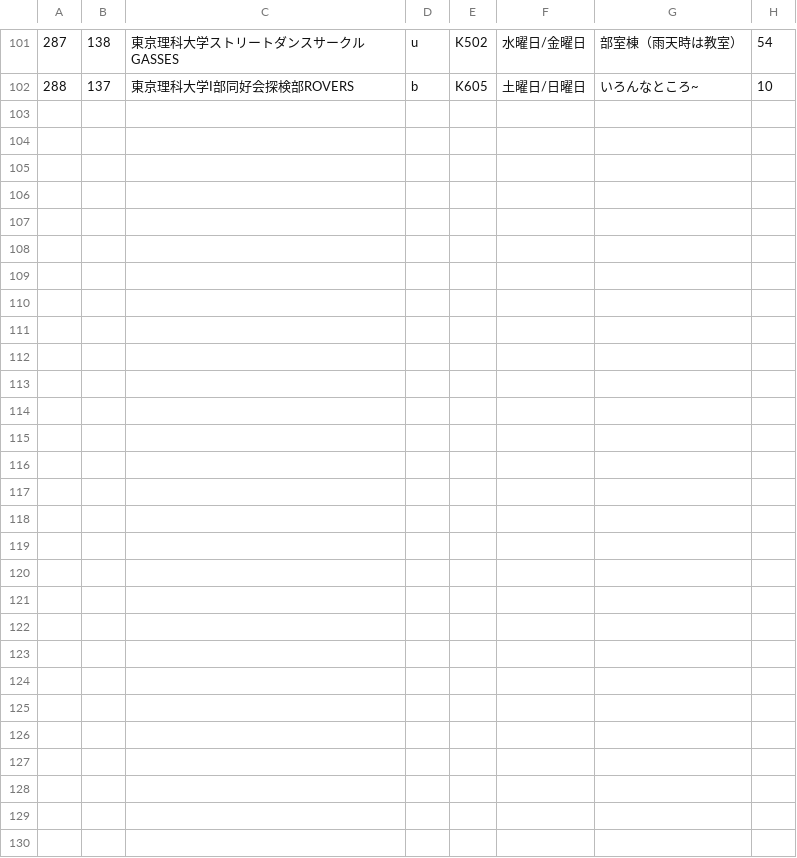
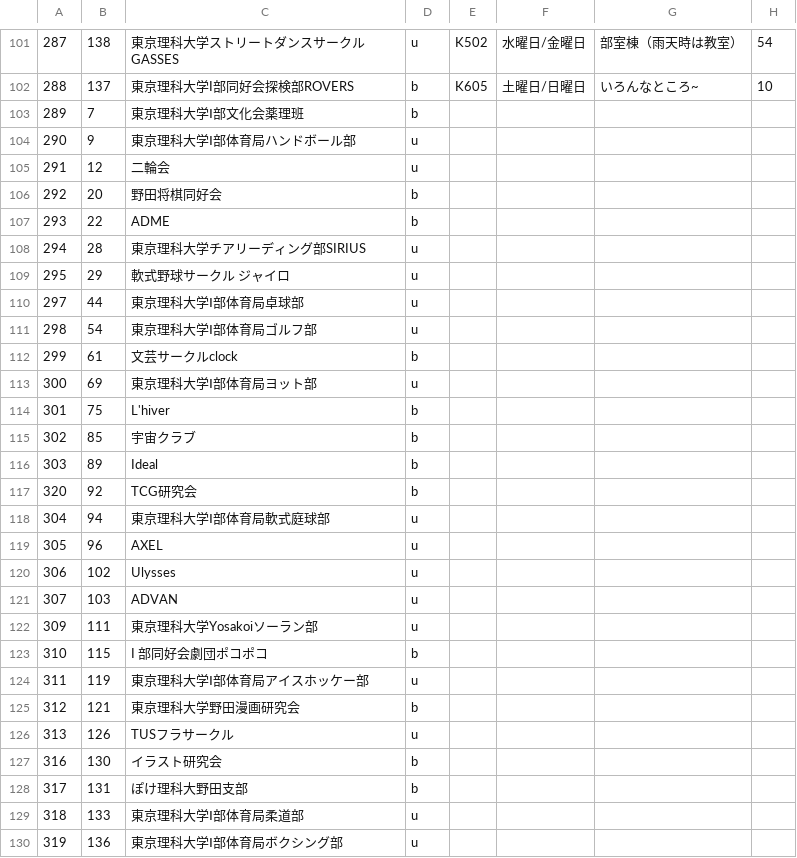
Before and after one commit to toshi-bp/shinkan_2020, a CSV file: circles/circleList.csv, drawn as a sheet; only a part is shown, gaps mark what is left out; rows hold the shown columns only; the diff names each change by its address in the sheet, - before the commit and + after, or states it on an @@ line.

Commit message:
非申請団体の名前のみを掲載

```diff
--- a/circles/circleList.csv
+++ b/circles/circleList.csv
+row 103: 289 | 7 | 東京理科大学Ⅰ部文化会薬理班 | b
+row 104: 290 | 9 | 東京理科大学Ⅰ部体育局ハンドボール部 | u
+row 105: 291 | 12 | 二輪会 | u
+row 106: 292 | 20 | 野田将棋同好会 | b
+row 107: 293 | 22 | ADME | b
+row 108: 294 | 28 | 東京理科大学チアリーディング部SIRIUS | u
+row 109: 295 | 29 | 軟式野球サークル ジャイロ | u
+row 110: 297 | 44 | 東京理科大学Ⅰ部体育局卓球部 | u
+row 111: 298 | 54 | 東京理科大学Ⅰ部体育局ゴルフ部 | u
+row 112: 299 | 61 | 文芸サークルclock | b
+row 113: 300 | 69 | 東京理科大学Ⅰ部体育局ヨット部 | u
+row 114: 301 | 75 | L'hiver | b
+row 115: 302 | 85 | 宇宙クラブ | b
+row 116: 303 | 89 | Ideal | b
+row 117: 320 | 92 | TCG研究会 | b
+row 118: 304 | 94 | 東京理科大学Ⅰ部体育局軟式庭球部 | u
+row 119: 305 | 96 | AXEL | u
+row 120: 306 | 102 | Ulysses | u
+row 121: 307 | 103 | ADVAN | u
+row 122: 309 | 111 | 東京理科大学Yosakoiソーラン部 | u
+row 123: 310 | 115 | I 部同好会劇団ポコポコ | b
+row 124: 311 | 119 | 東京理科大学Ⅰ部体育局アイスホッケー部 | u
+row 125: 312 | 121 | 東京理科大学野田漫画研究会 | b
+row 126: 313 | 126 | TUSフラサークル | u
+row 127: 316 | 130 | イラスト研究会 | b
+row 128: 317 | 131 | ぽけ理科大野田支部 | b
+row 129: 318 | 133 | 東京理科大学Ⅰ部体育局柔道部 | u
+row 130: 319 | 136 | 東京理科大学Ⅰ部体育局ボクシング部 | u
```
